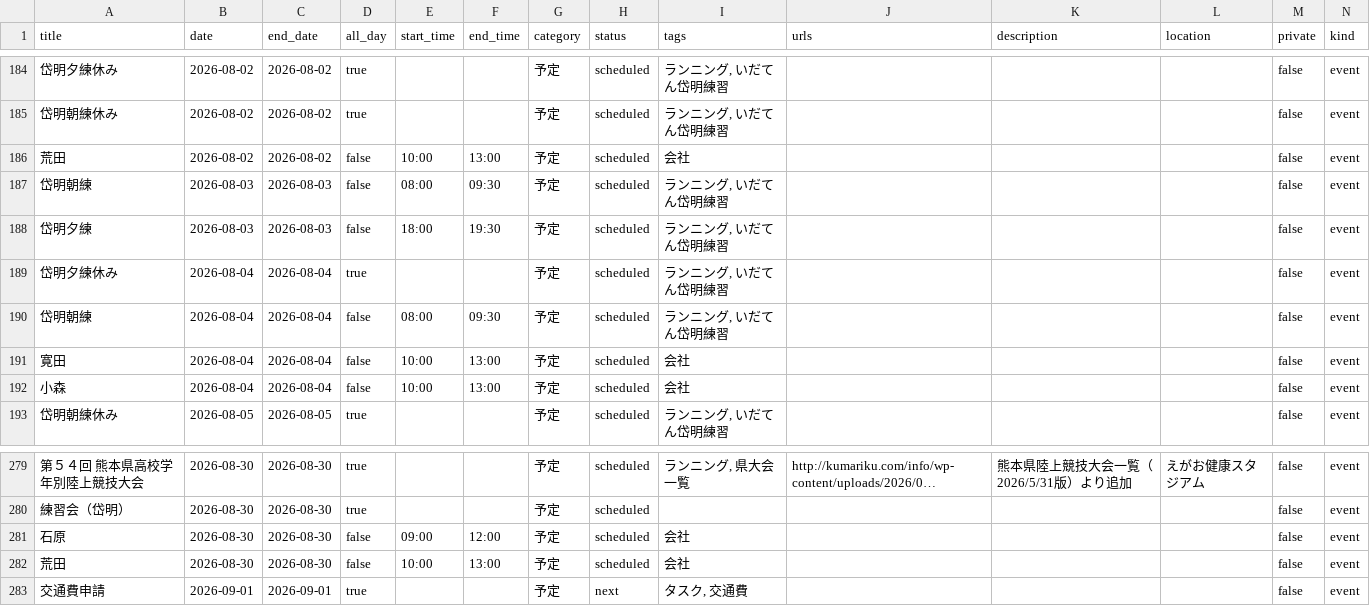
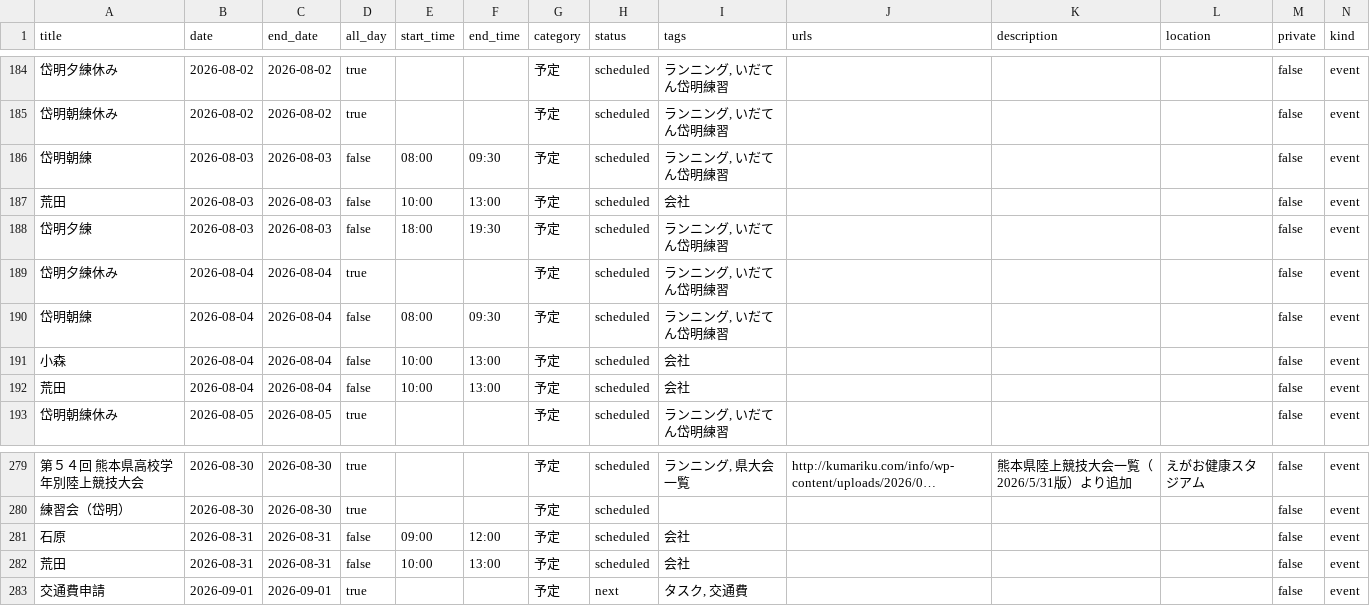
Before and after one commit to tatsuki-github/INBOX, a CSV file: out/2026/source.csv, drawn as a sheet; only a part is shown, gaps mark what is left out; long unchanged cells end in …; removed rows and columns are numbered as before the commit, all else as after; the diff names each change by its address in the sheet, - before the commit and + after, or states it on an @@ line.

```diff
--- a/out/2026/source.csv
+++ b/out/2026/source.csv
-row 186: 荒田 | 2026-08-02 | 2026-08-02 | false | 10:00 | 13:00 | 予定 | scheduled | 会社 |  |  |  | false | event
+row 187: 荒田 | 2026-08-03 | 2026-08-03 | false | 10:00 | 13:00 | 予定 | scheduled | 会社 |  |  |  | false | event
-row 191: 寛田 | 2026-08-04 | 2026-08-04 | false | 10:00 | 13:00 | 予定 | scheduled | 会社 |  |  |  | false | event
+row 192: 荒田 | 2026-08-04 | 2026-08-04 | false | 10:00 | 13:00 | 予定 | scheduled | 会社 |  |  |  | false | event
-B281:B282 (date): 2026-08-30
+B281:B282 (date): 2026-08-31
-C281:C282 (end_date): 2026-08-30
+C281:C282 (end_date): 2026-08-31
```
Also changed, not shown: out/2026/google.csv, out/2026/notion.csv, 4 other files.
